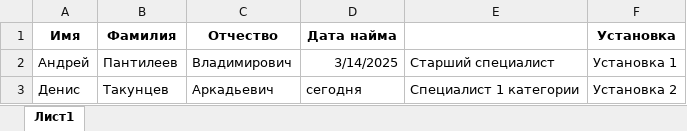
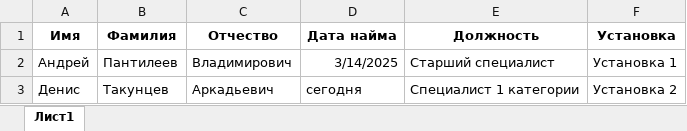
Before and after one commit to VectorP360/Prakt, an Excel workbook: excel_files/data_import.xlsx, sheet Лист1, drawn as a sheet; values as stored, in another font and other column widths than the file's, no borders; the diff names each change by its address in the sheet, - before the commit and + after, or states it on an @@ line.

```diff
--- a/excel_files/data_import.xlsx (sheet Лист1)
+++ b/excel_files/data_import.xlsx (sheet Лист1)
-E1: (empty)
+E1: Должность
```
Also changed, not shown: excel_files/users_to_edit.xlsx, 20 other files.
